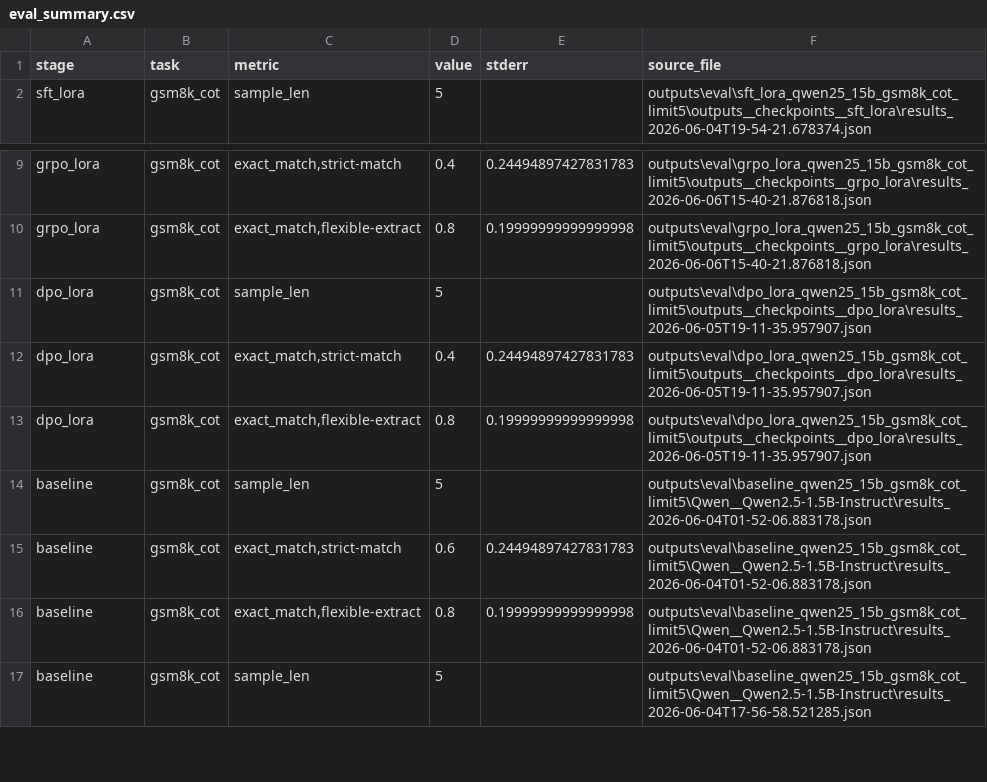
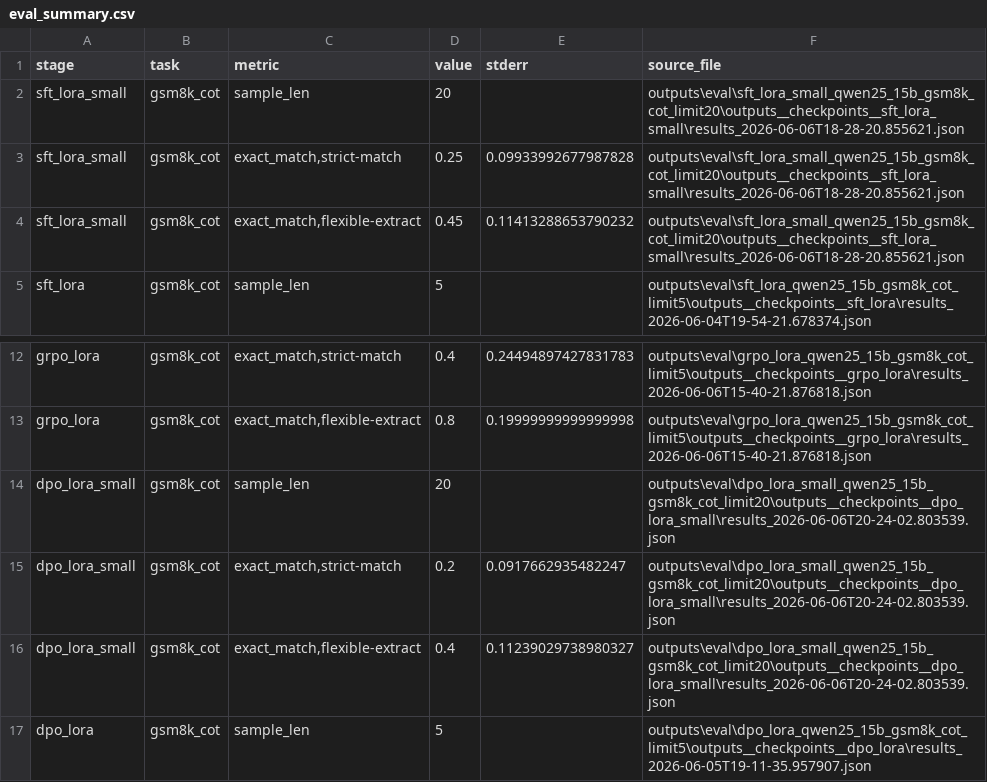
Before and after one commit to jerryrong-123/llm_reasoning_alignment, a CSV file: outputs/reports/eval_summary.csv, drawn as a sheet; only a part is shown, gaps mark what is left out; the shorter side is filled out with more unchanged rows.

```diff
--- a/outputs/reports/eval_summary.csv
+++ b/outputs/reports/eval_summary.csv
@@ -1,2 +1,5 @@
 stage,task,metric,value,stderr,source_file
+sft_lora_small,gsm8k_cot,sample_len,20,,outputs\eval\sft_lora_small_qwen25_15b_gsm8k_cot_limit20\outputs__checkpoints__sft_lora_small\results_2026-06-06T18-28-20.855621.json
+sft_lora_small,gsm8k_cot,"exact_match,strict-match",0.25,0.09933992677987828,outputs\eval\sft_lora_small_qwen25_15b_gsm8k_cot_limit20\outputs__checkpoints__sft_lora_small\results_2026-06-06T18-28-20.855621.json
+sft_lora_small,gsm8k_cot,"exact_match,flexible-extract",0.45,0.11413288653790232,outputs\eval\sft_lora_small_qwen25_15b_gsm8k_cot_limit20\outputs__checkpoints__sft_lora_small\results_2026-06-06T18-28-20.855621.json
 sft_lora,gsm8k_cot,sample_len,5,,outputs\eval\sft_lora_qwen25_15b_gsm8k_cot_limit5\outputs__checkpoints__sft_lora\results_2026-06-04T19-54-21.678374.json
@@ -10,2 +13,5 @@ grpo_lora,gsm8k_cot,"exact_match,strict-match",0.4,0.24494897427831783,outputs\e
 grpo_lora,gsm8k_cot,"exact_match,flexible-extract",0.8,0.19999999999999998,outputs\eval\grpo_lora_qwen25_15b_gsm8k_cot_limit5\outputs__checkpoints__grpo_lora\results_2026-06-06T15-40-21.876818.json
+dpo_lora_small,gsm8k_cot,sample_len,20,,outputs\eval\dpo_lora_small_qwen25_15b_gsm8k_cot_limit20\outputs__checkpoints__dpo_lora_small\results_2026-06-06T20-24-02.803539.json
+dpo_lora_small,gsm8k_cot,"exact_match,strict-match",0.2,0.0917662935482247,outputs\eval\dpo_lora_small_qwen25_15b_gsm8k_cot_limit20\outputs__checkpoints__dpo_lora_small\results_2026-06-06T20-24-02.803539.json
+dpo_lora_small,gsm8k_cot,"exact_match,flexible-extract",0.4,0.11239029738980327,outputs\eval\dpo_lora_small_qwen25_15b_gsm8k_cot_limit20\outputs__checkpoints__dpo_lora_small\results_2026-06-06T20-24-02.803539.json
 dpo_lora,gsm8k_cot,sample_len,5,,outputs\eval\dpo_lora_qwen25_15b_gsm8k_cot_limit5\outputs__checkpoints__dpo_lora\results_2026-06-05T19-11-35.957907.json
```
Also changed, not shown: 5 other files.
